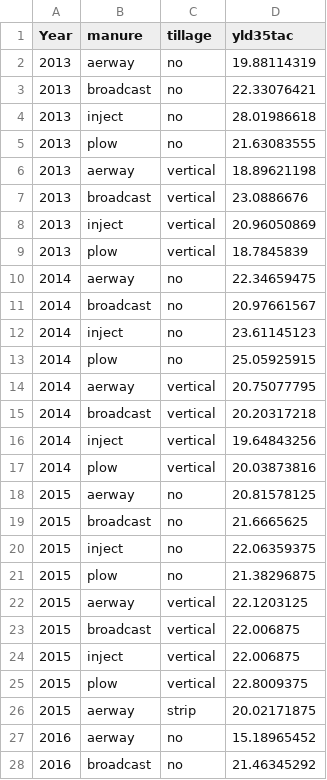
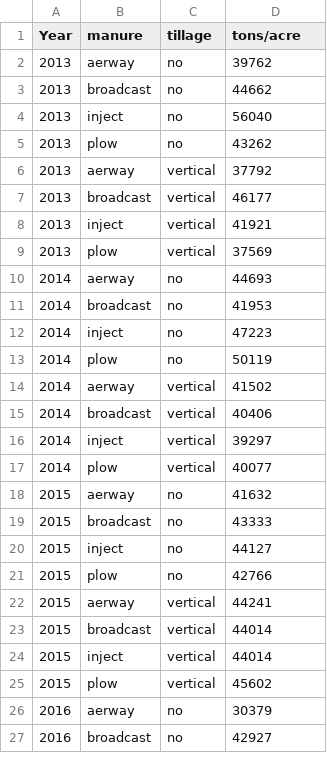
Before and after one commit to kyledittmer/Bio381_2018, a CSV file: BIO381_data.csv, drawn as a sheet; only a part is shown; the diff covers the shown part only.

```diff
--- a/BIO381_data.csv
+++ b/BIO381_data.csv
@@ -1,28 +1,27 @@
-Year,manure,tillage,yld35tac
-2013,aerway,no,19.88114319
-2013,broadcast,no,22.33076421
-2013,inject,no,28.01986618
-2013,plow,no,21.63083555
-2013,aerway,vertical,18.89621198
-2013,broadcast,vertical,23.0886676
-2013,inject,vertical,20.96050869
-2013,plow,vertical,18.7845839
-2014,aerway,no,22.34659475
-2014,broadcast,no,20.97661567
-2014,inject,no,23.61145123
-2014,plow,no,25.05925915
-2014,aerway,vertical,20.75077795
-2014,broadcast,vertical,20.20317218
-2014,inject,vertical,19.64843256
-2014,plow,vertical,20.03873816
-2015,aerway,no,20.81578125
-2015,broadcast,no,21.6665625
-2015,inject,no,22.06359375
-2015,plow,no,21.38296875
-2015,aerway,vertical,22.1203125
-2015,broadcast,vertical,22.006875
-2015,inject,vertical,22.006875
-2015,plow,vertical,22.8009375
-2015,aerway,strip,20.02171875
-2016,aerway,no,15.18965452
-2016,broadcast,no,21.46345292
+Year,manure,tillage,tons/acre
+2013,aerway,no,39762
+2013,broadcast,no,44662
+2013,inject,no,56040
+2013,plow,no,43262
+2013,aerway,vertical,37792
+2013,broadcast,vertical,46177
+2013,inject,vertical,41921
+2013,plow,vertical,37569
+2014,aerway,no,44693
+2014,broadcast,no,41953
+2014,inject,no,47223
+2014,plow,no,50119
+2014,aerway,vertical,41502
+2014,broadcast,vertical,40406
+2014,inject,vertical,39297
+2014,plow,vertical,40077
+2015,aerway,no,41632
+2015,broadcast,no,43333
+2015,inject,no,44127
+2015,plow,no,42766
+2015,aerway,vertical,44241
+2015,broadcast,vertical,44014
+2015,inject,vertical,44014
+2015,plow,vertical,45602
+2016,aerway,no,30379
+2016,broadcast,no,42927
```
Also changed, not shown: 14 edited cells elsewhere in this file, 5 other files.
